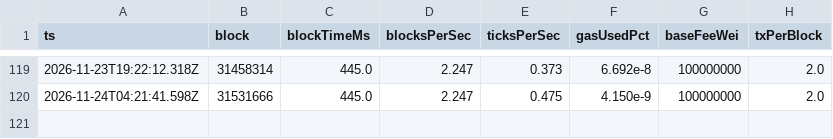
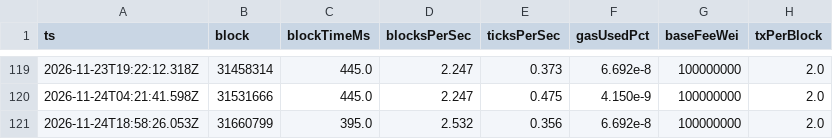
Before and after one commit to reubinkincaid/elysium-testnet, a CSV file: data/blocktime.csv, drawn as a sheet; only a part is shown, gaps mark what is left out; the diff names each change by its address in the sheet, - before the commit and + after, or states it on an @@ line.

```diff
--- a/data/blocktime.csv
+++ b/data/blocktime.csv
+row 121: 2026-11-24T18:58:26.053Z | 31660799 | 395.0 | 2.532 | 0.356 | 6.692e-8 | 100000000 | 2.0
```
